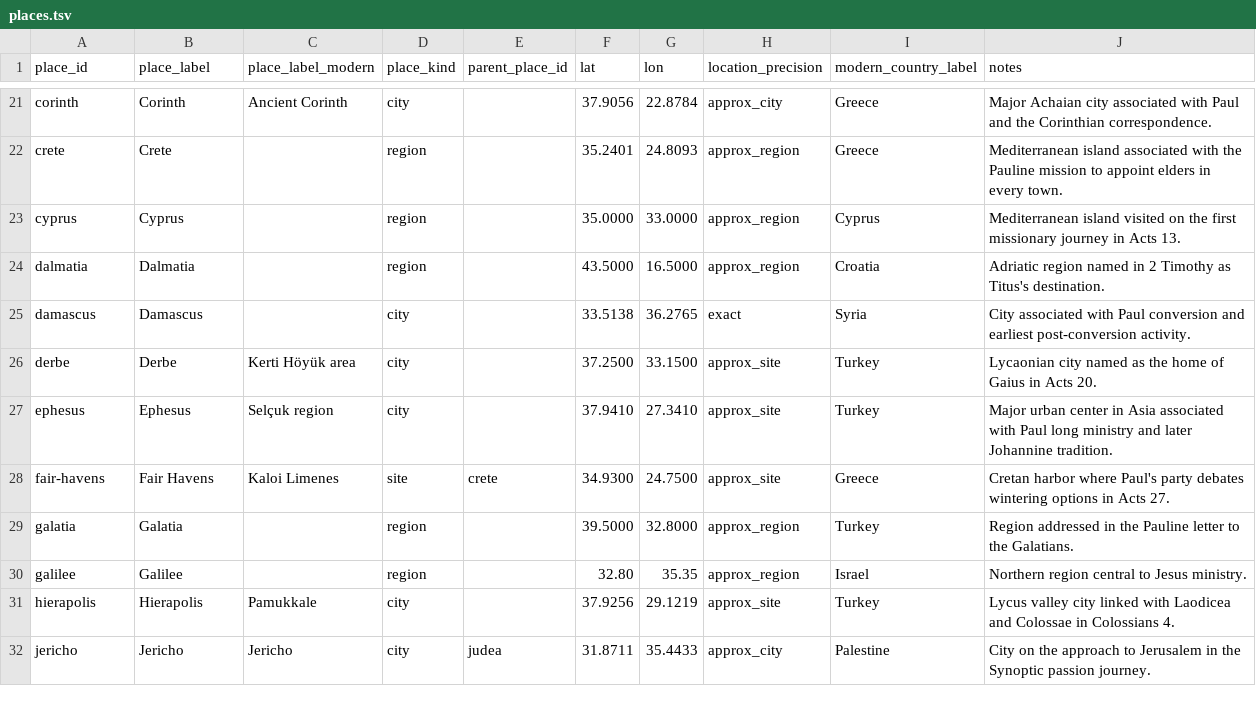
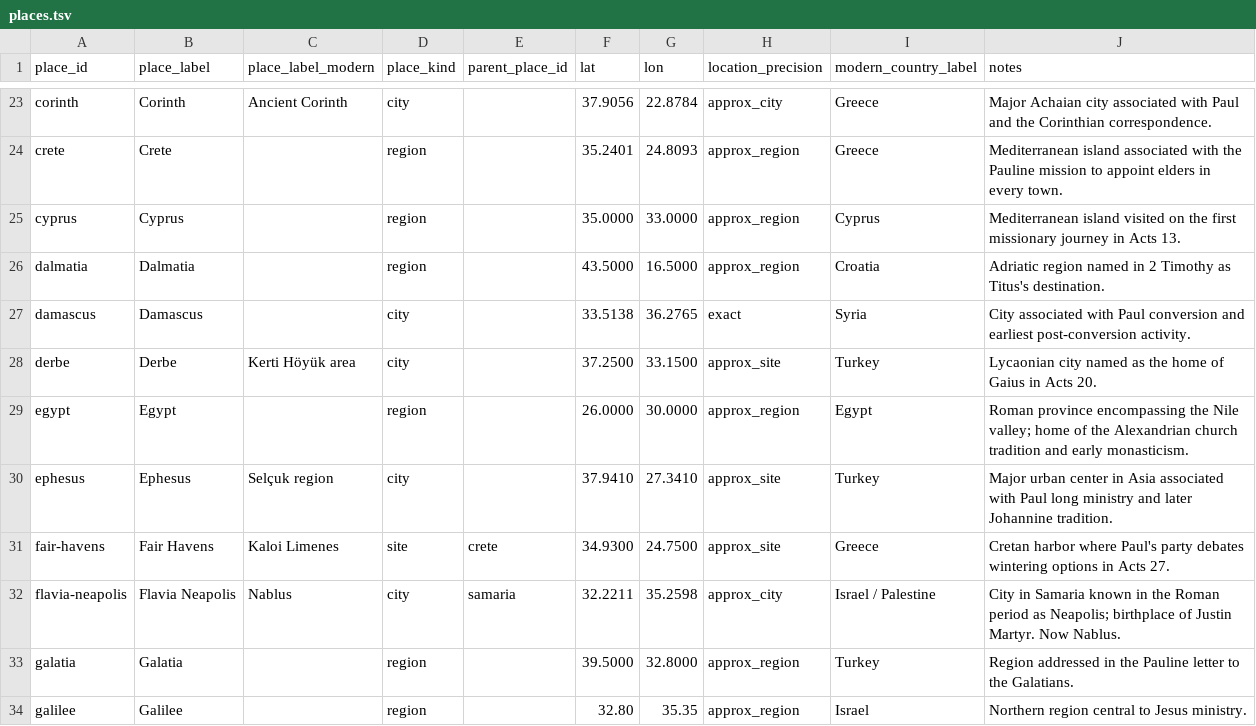
Before and after one commit to sethbam9/early-church, a TSV file: data/sheets/places.tsv, drawn as a sheet; only a part is shown, gaps mark what is left out; the shorter side is filled out with more unchanged rows; the diff covers the shown part only; the diff names each change by its address in the sheet, - before the commit and + after, or states it on an @@ line.

```diff
--- a/data/sheets/places.tsv
+++ b/data/sheets/places.tsv
+row 29: egypt | Egypt |  | region |  | 26.0000 | 30.0000 | approx_region | Egypt | Roman province encompassing the Nile valley; home of the Alexandrian church tradition and early monasticism.
+row 32: flavia-neapolis | Flavia Neapolis | Nablus | city | samaria | 32.2211 | 35.2598 | approx_city | Israel / Palestine | City in Samaria known in the Roman period as Neapolis; birthplace of Justin Martyr. Now Nablus.
```
Also changed, not shown: 6 added rows elsewhere in this file, data/sheets/editor_notes.tsv, data/sheets/people.tsv, 34 other files.
